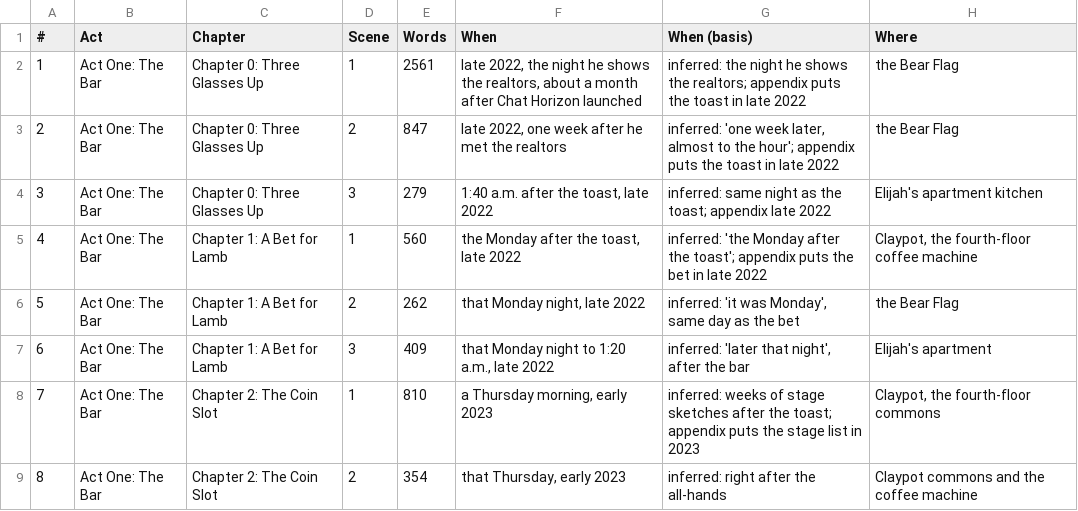
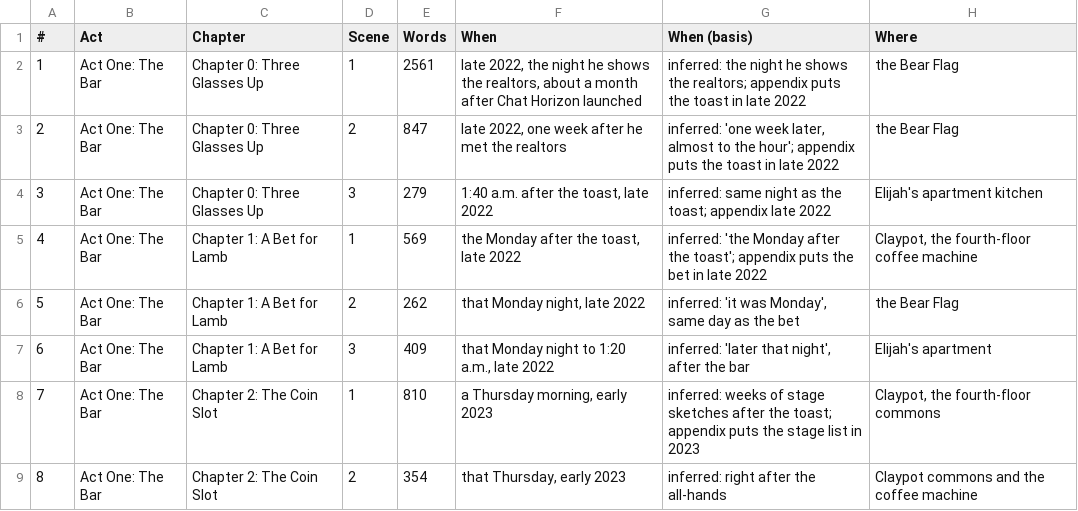
Before and after one commit to ctavolazzi/survivingthesingularity, a CSV file: manuscript/novel/scene-sheet-2026-11-27.csv, drawn as a sheet; only a part is shown; the diff names each change by its address in the sheet, - before the commit and + after, or states it on an @@ line.

```diff
--- a/manuscript/novel/scene-sheet-2026-11-27.csv
+++ b/manuscript/novel/scene-sheet-2026-11-27.csv
-E5 (Words): 560
+E5 (Words): 569
```
Also changed, not shown: 4 other files.
